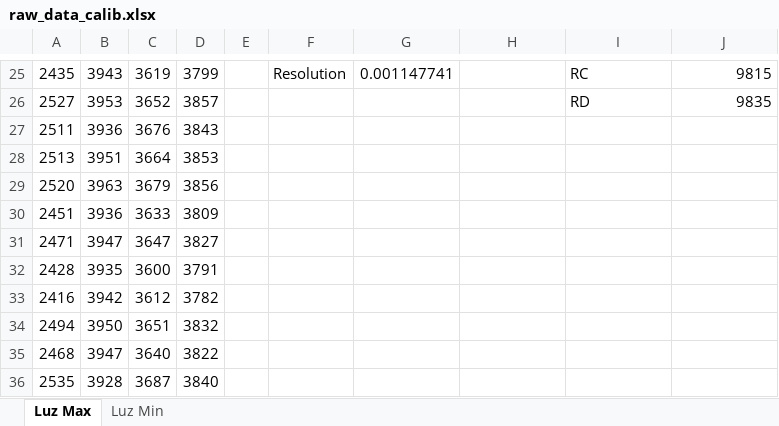
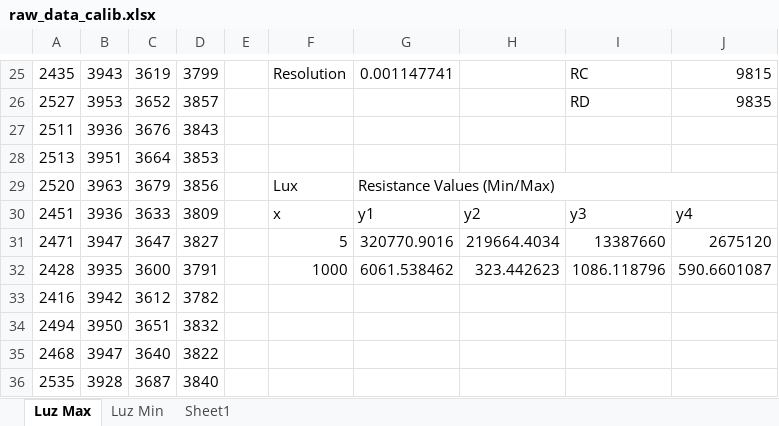
Before and after one commit to Esmarra/JumpingCarrot, an Excel workbook: Final_Project/raw_data_calib.xlsx, sheet Luz Max, drawn as a sheet; only a part is shown, gaps mark what is left out; values as stored, in another font and other column widths than the file's, no cell formats; charts and pictures not drawn; the diff covers the shown part only; the diff names each change by its address in the sheet, - before the commit and + after, or states it on an @@ line.

Commit message:
Lux MeasureMent Sensor Calib

```diff
--- a/Final_Project/raw_data_calib.xlsx (sheet Luz Max)
+++ b/Final_Project/raw_data_calib.xlsx (sheet Luz Max)
+sheet tab: Sheet1
-F29: (empty)
+F29: Lux
-G29: (empty)
+G29: Resistance Values (Min/Max)
+G29:J29 merged
-F30: (empty)
+F30: x
-G30: (empty)
+G30: y1
-H30: (empty)
+H30: y2
-I30: (empty)
+I30: y3
-J30: (empty)
+J30: y4
-F31: (empty)
+F31: 5
-G31: (empty)
+G31: 320770.9016
-H31: (empty)
+H31: 219664.4034
-I31: (empty)
+I31: 13387660
-J31: (empty)
+J31: 2675120
-F32: (empty)
+F32: 1000
-G32: (empty)
+G32: 6061.538462
-H32: (empty)
+H32: 323.442623
-I32: (empty)
+I32: 1086.118796
-J32: (empty)
+J32: 590.6601087
```
Also changed, not shown: 26 edited cells and merged cells elsewhere in this sheet, cell formats, formulas that keep their value, charts or pictures, 9 other files.
